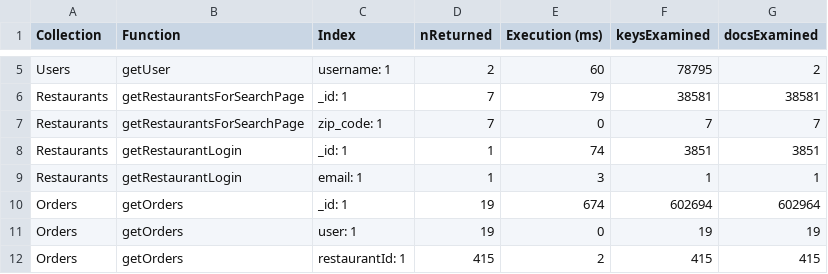
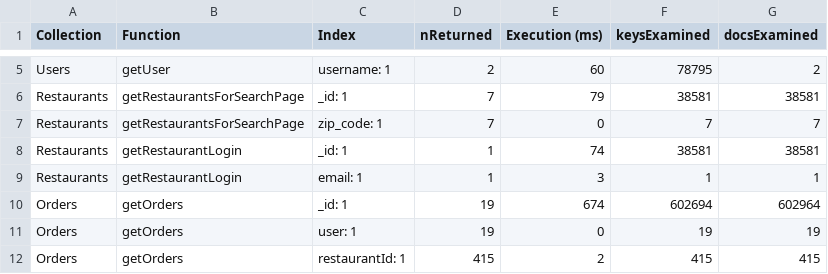
Before and after one commit to gabrielemarino-gm/Neo4Food, a CSV file: scriptsAndWorkflow/measures.csv, drawn as a sheet; only a part is shown, gaps mark what is left out.

```diff
--- a/scriptsAndWorkflow/measures.csv
+++ b/scriptsAndWorkflow/measures.csv
@@ -7,3 +7,3 @@ Restaurants, getRestaurantsForSearchPage, _id: 1, 7, 79, 38581, 38581
 Restaurants, getRestaurantsForSearchPage,zip_code: 1, 7, 0, 7, 7
-Restaurants, getRestaurantLogin, _id: 1, 1, 74, 3851, 3851
+Restaurants, getRestaurantLogin, _id: 1, 1, 74,38581,38581
 Restaurants, getRestaurantLogin,email: 1, 1, 3, 1, 1
```
Also changed, not shown: 3 other files.
